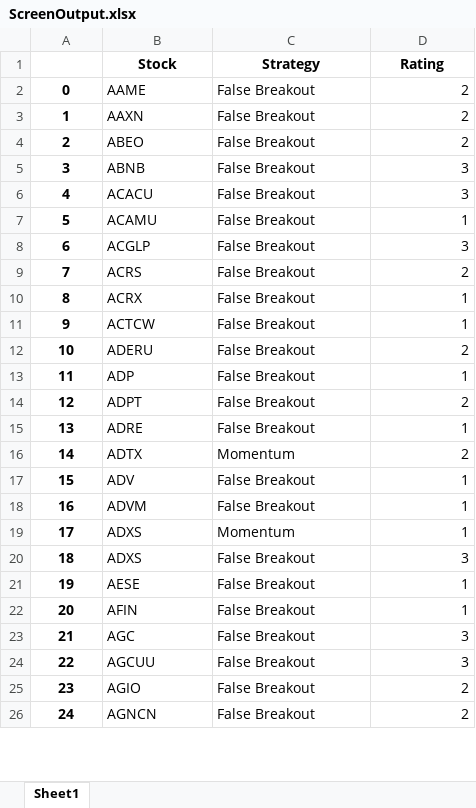
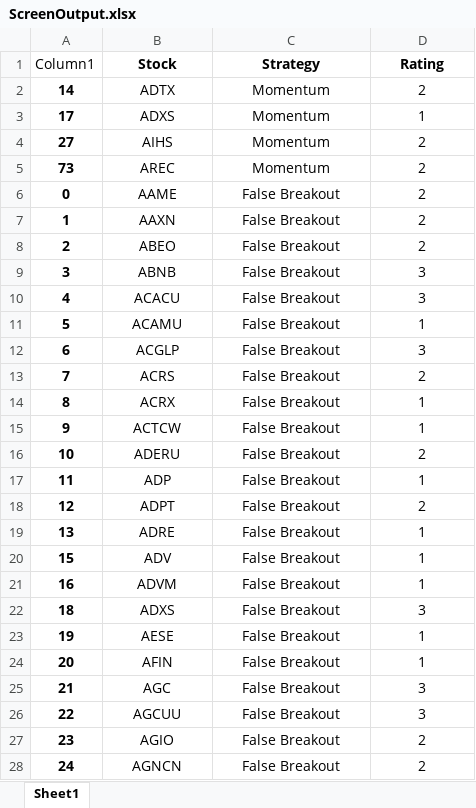
Before and after one commit to ranfrank/Screenerim, an Excel workbook: ScreenOutput.xlsx, sheet Sheet1, drawn as a sheet; only a part is shown; values as stored, in another font and other column widths than the file's, no borders; table styles not drawn; addresses are those after the commit; the diff covers the shown part only; the diff names each change by its address in the sheet, - before the commit and + after, or states it on an @@ line.

Commit message:
add momentum search

```diff
--- a/ScreenOutput.xlsx (sheet Sheet1)
+++ b/ScreenOutput.xlsx (sheet Sheet1)
-A1: (empty)
+A1: Column1
@@ row 16 moved to row 2: 14 @@
@@ row 19 moved to row 3: 17 @@
@@ row 29 moved to row 4: 27 @@
@@ row 75 moved to row 5: 73 @@
-B6:C19 alignment: left
+B6:C19 alignment: center
-D6:D19 alignment: right
+D6:D19 alignment: center
-B20:C21 alignment: left
+B20:C21 alignment: center
-D20:D21 alignment: right
+D20:D21 alignment: center
-B22:C28 alignment: left
+B22:C28 alignment: center
-D22:D28 alignment: right
+D22:D28 alignment: center
```
Also changed, not shown: cell formats elsewhere in this sheet.
